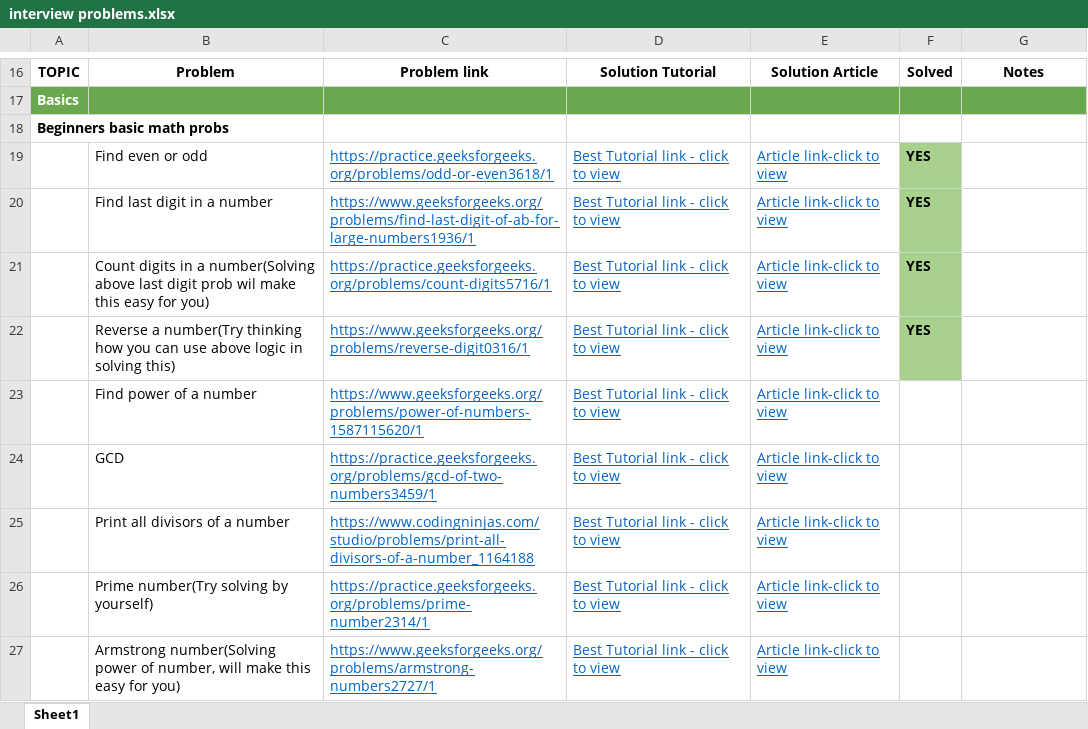
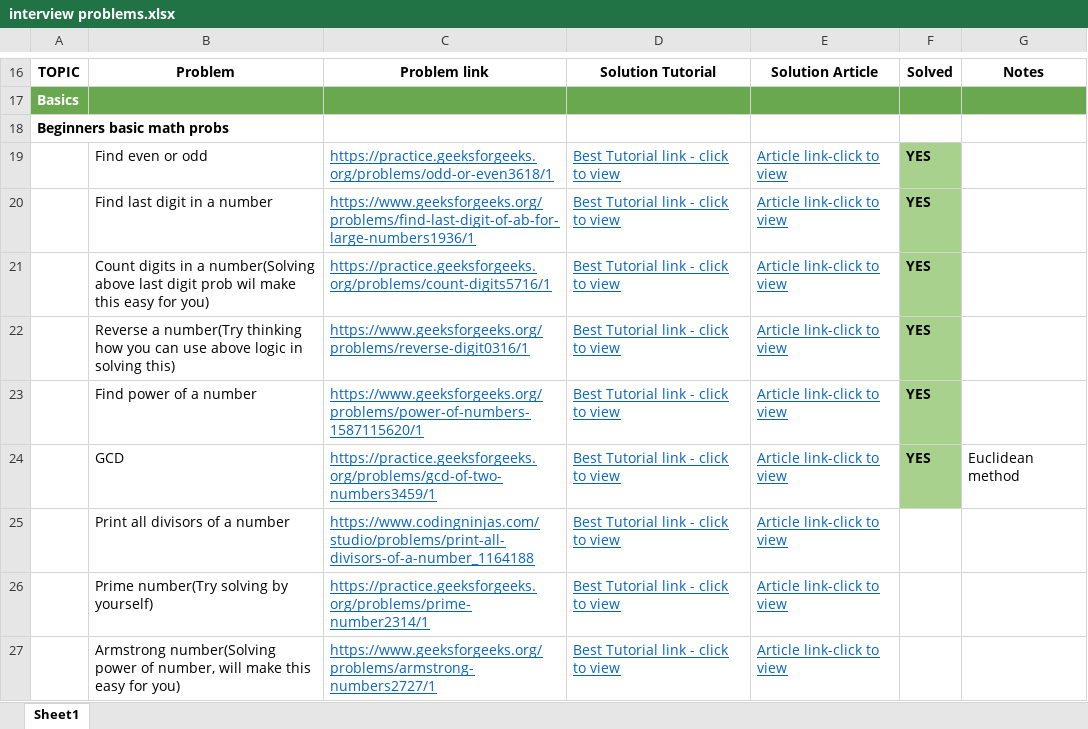
Before and after one commit to Pradeeb/java-practice, an Excel workbook: excel/interview problems.xlsx, sheet Sheet1, drawn as a sheet; only a part is shown, gaps mark what is left out; values as stored, in another font and other column widths than the file's, no borders; the diff names each change by its address in the sheet, - before the commit and + after, or states it on an @@ line.

```diff
--- a/excel/interview problems.xlsx (sheet Sheet1)
+++ b/excel/interview problems.xlsx (sheet Sheet1)
-F23:F24: (empty)
+F23:F24: YES
-F23:F24 fill: none
+F23:F24 fill: #A9D18E
-G24: (empty)
+G24: Euclidean method
```
Also changed, not shown: 3 other files.
